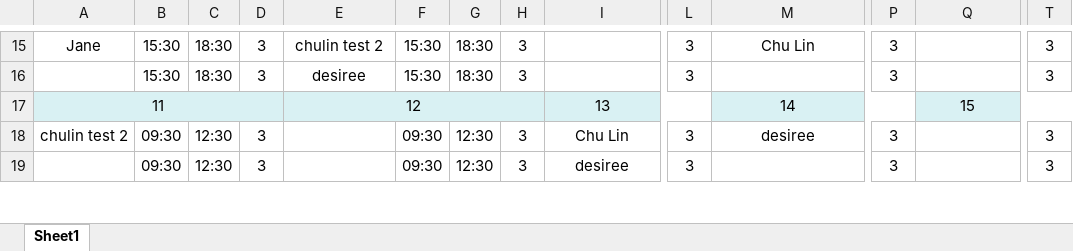
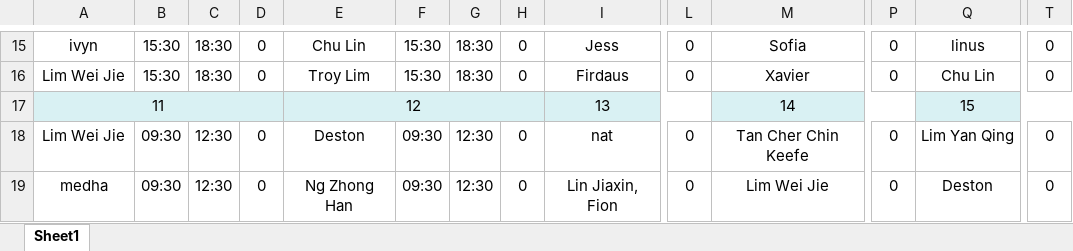
Before and after one commit to chulintian/Scheduler, an Excel workbook: September 2023.xlsx, sheet Sheet1, drawn as a sheet; only a part is shown, gaps mark what is left out; values as stored, in another font and other column widths than the file's, no borders; the diff covers the shown part only; the diff names each change by its address in the sheet, - before the commit and + after, or states it on an @@ line.

Commit message:
Add total hours per week for each person for xlsxWriter

```diff
--- a/September 2023.xlsx (sheet Sheet1)
+++ b/September 2023.xlsx (sheet Sheet1)
-A15: Jane
+A15: ivyn
-D15:D16: 3
+D15:D16: 0
-E15: chulin test 2
+E15: Chu Lin
-H15:H16: 3
+H15:H16: 0
-I15: (empty)
+I15: Jess
-L15:L16: 3
+L15:L16: 0
-M15: Chu Lin
+M15: Sofia
-P15:P16: 3
+P15:P16: 0
-Q15: (empty)
+Q15: linus
-T15:T16: 3
+T15:T16: 0
-A16: (empty)
+A16: Lim Wei Jie
-E16: desiree
+E16: Troy Lim
-I16: (empty)
+I16: Firdaus
-M16: (empty)
+M16: Xavier
-Q16: (empty)
+Q16: Chu Lin
-A18: chulin test 2
+A18: Lim Wei Jie
-D18:D19: 3
+D18:D19: 0
-E18: (empty)
+E18: Deston
-H18:H19: 3
+H18:H19: 0
-I18: Chu Lin
+I18: nat
-L18:L19: 3
+L18:L19: 0
-M18: desiree
+M18: Tan Cher Chin Keefe
-P18:P19: 3
+P18:P19: 0
-Q18: (empty)
+Q18: Lim Yan Qing
-T18:T19: 3
+T18:T19: 0
-A19: (empty)
+A19: medha
-E19: (empty)
+E19: Ng Zhong Han
-I19: desiree
+I19: Lin Jiaxin, Fion
-M19: (empty)
+M19: Lim Wei Jie
-Q19: (empty)
+Q19: Deston
```
Also changed, not shown: 34 added rows, 3 removed rows and 222 edited cells elsewhere in this sheet, 1 other file.
